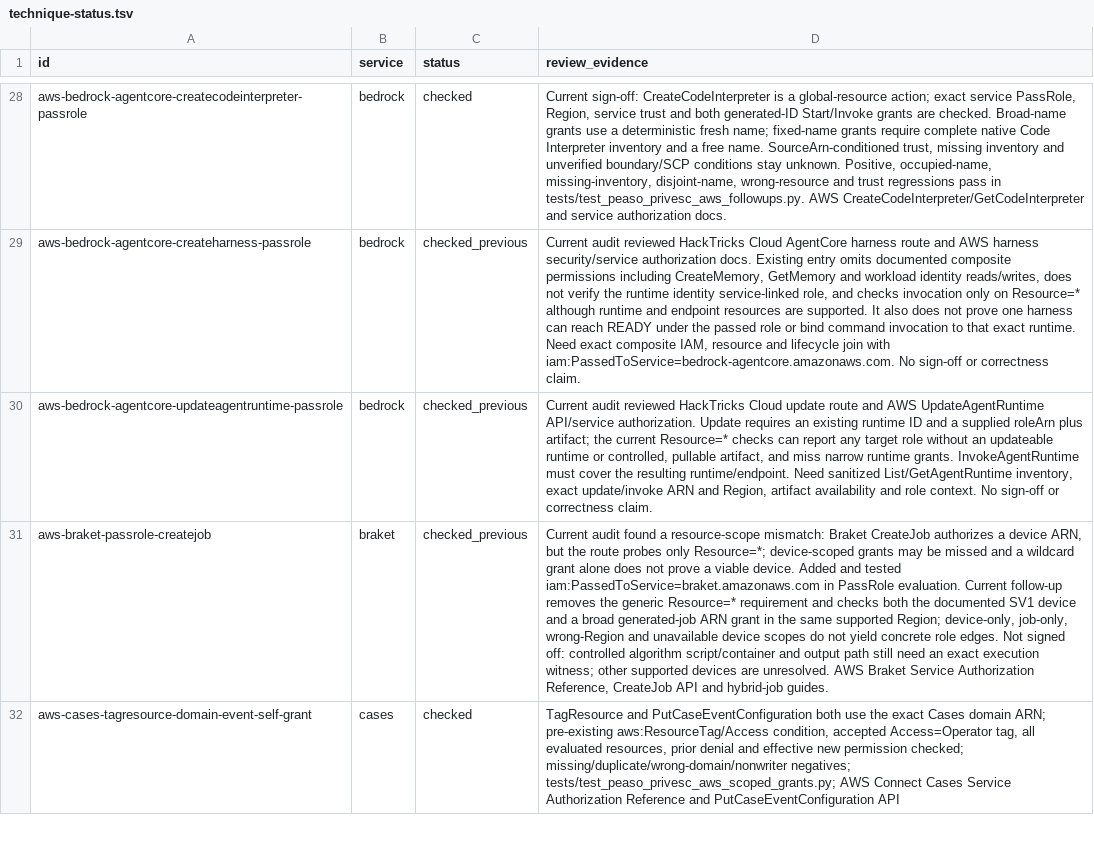
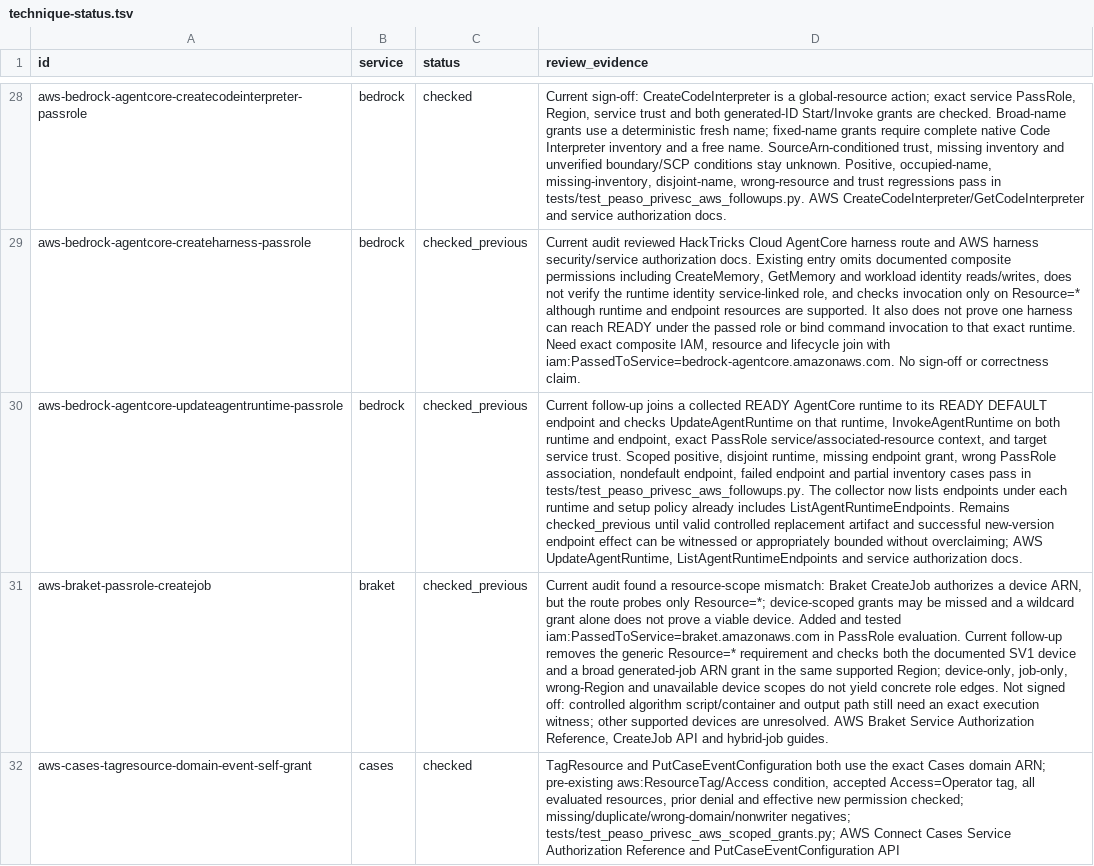
Before and after one commit to peass-ng/Blue-CloudPEASS, a TSV file: work_aws_privesc_review/technique-status.tsv, drawn as a sheet; only a part is shown, gaps mark what is left out; the diff names each change by its address in the sheet, - before the commit and + after, or states it on an @@ line.

Commit message:
Join AgentCore runtime updates to exact endpoints

```diff
--- a/work_aws_privesc_review/technique-status.tsv
+++ b/work_aws_privesc_review/technique-status.tsv
-D30 (review_evidence): Current audit reviewed HackTricks Cloud update route and AWS UpdateAgentRuntime API/service authorization. Update requires an existing runtime ID and a supplied roleArn plus artifact; the current Resource=* checks can report any target role without an updateable runtime or controlled, pullable artifact, and miss narrow runtime grants. InvokeAgentRuntime must cover the resulting runtime/endpoint. Need sanitized List/GetAgentRuntime inventory, exact update/invoke ARN and Region, artifact availability and role context. No sign-off or correctness claim.
+D30 (review_evidence): Current follow-up joins a collected READY AgentCore runtime to its READY DEFAULT endpoint and checks UpdateAgentRuntime on that runtime, InvokeAgentRuntime on both runtime and endpoint, exact PassRole service/associated-resource context, and target service trust. Scoped positive, disjoint runtime, missing endpoint grant, wrong PassRole association, nondefault endpoint, failed endpoint and partial inventory cases pass in tests/test_peaso_privesc_aws_followups.py. The collector now lists endpoints under each runtime and setup policy already includes ListAgentRuntimeEndpoints. Remains checked_previous until valid controlled replacement artifact and successful new-version endpoint effect can be witnessed or appropriately bounded without overclaiming; AWS UpdateAgentRuntime, ListAgentRuntimeEndpoints and service authorization docs.
```
Also changed, not shown: work_aws_privesc_review/page-status.tsv, 12 other files.
